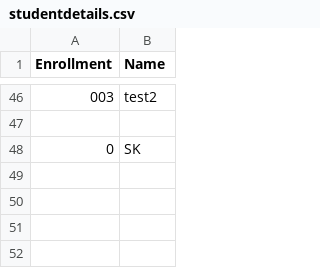
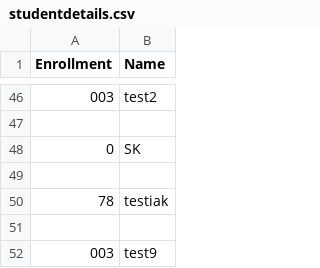
Before and after one commit to sreyassk9/Attendance-Management-system-using-face-recognition-master, a CSV file: StudentDetails/studentdetails.csv, drawn as a sheet; only a part is shown, gaps mark what is left out.

```diff
--- a/StudentDetails/studentdetails.csv
+++ b/StudentDetails/studentdetails.csv
@@ -48 +48,5 @@ Enrollment,Name
 0,SK
+
+78,testiak
+
+003,test9
```
Also changed, not shown: 18 other files.
